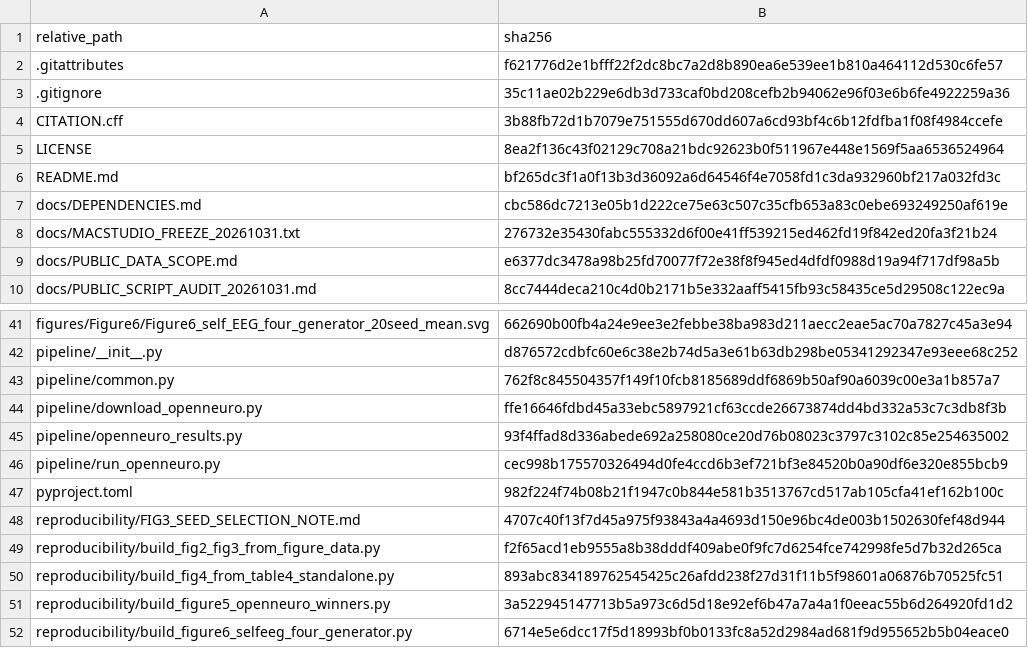
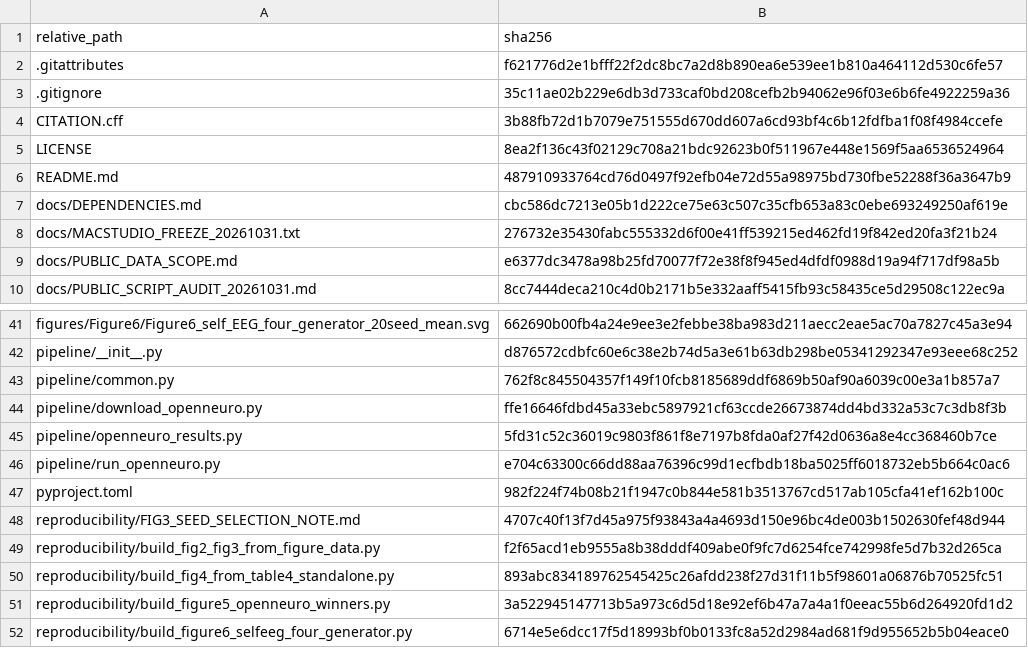
Before and after one commit to CodeNPlayAI/eeg-timescale-eval, a CSV file: SHA256SUMS.csv, drawn as a sheet; only a part is shown, gaps mark what is left out.

```diff
--- a/SHA256SUMS.csv
+++ b/SHA256SUMS.csv
@@ -5,3 +5,3 @@ CITATION.cff,3b88fb72d1b7079e751555d670dd607a6cd93bf4c6b12fdfba1f08f4984ccefe
 LICENSE,8ea2f136c43f02129c708a21bdc92623b0f511967e448e1569f5aa6536524964
-README.md,bf265dc3f1a0f13b3d36092a6d64546f4e7058fd1c3da932960bf217a032fd3c
+README.md,487910933764cd76d0497f92efb04e72d55a98975bd730fbe52288f36a3647b9
 docs/DEPENDENCIES.md,cbc586dc7213e05b1d222ce75e63c507c35cfb653a83c0ebe693249250af619e
@@ -44,4 +44,4 @@ pipeline/common.py,762f8c845504357f149f10fcb8185689ddf6869b50af90a6039c00e3a1b85
 pipeline/download_openneuro.py,ffe16646fdbd45a33ebc5897921cf63ccde26673874dd4bd332a53c7c3db8f3b
-pipeline/openneuro_results.py,93f4ffad8d336abede692a258080ce20d76b08023c3797c3102c85e254635002
-pipeline/run_openneuro.py,cec998b175570326494d0fe4ccd6b3ef721bf3e84520b0a90df6e320e855bcb9
+pipeline/openneuro_results.py,5fd31c52c36019c9803f861f8e7197b8fda0af27f42d0636a8e4cc368460b7ce
+pipeline/run_openneuro.py,e704c63300c66dd88aa76396c99d1ecfbdb18ba5025ff6018732eb5b664c0ac6
 pyproject.toml,982f224f74b08b21f1947c0b844e581b3513767cd517ab105cfa41ef162b100c
```
Also changed, not shown: 3 other files.
